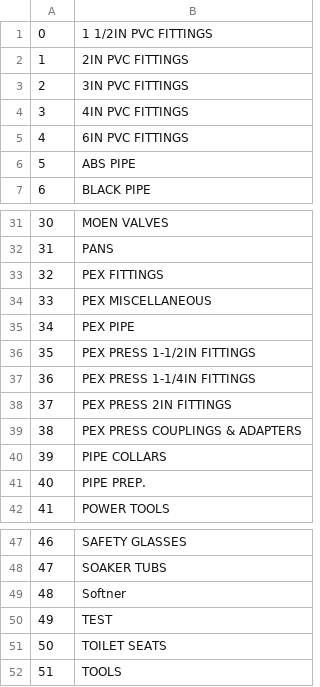
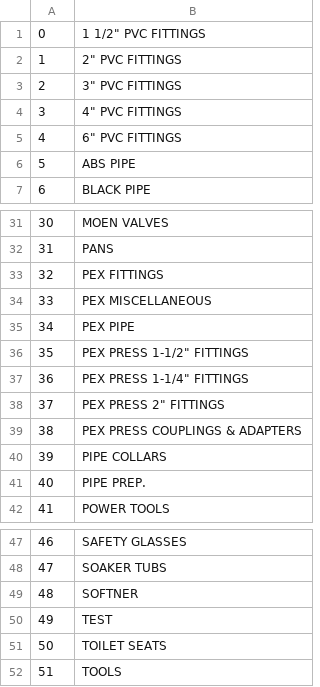
Before and after one commit to ferrinsp/kbellfireapp, a CSV file: resources/category.csv, drawn as a sheet; only a part is shown, gaps mark what is left out.

```diff
--- a/resources/category.csv
+++ b/resources/category.csv
@@ -1,6 +1,6 @@
-0,1 1/2IN PVC FITTINGS
-1,2IN PVC FITTINGS
-2,3IN PVC FITTINGS
-3,4IN PVC FITTINGS
-4,6IN PVC FITTINGS
+0,"1 1/2"" PVC FITTINGS"
+1,"2"" PVC FITTINGS"
+2,"3"" PVC FITTINGS"
+3,"4"" PVC FITTINGS"
+4,"6"" PVC FITTINGS"
 5,ABS PIPE
@@ -35,5 +35,5 @@
 34,PEX PIPE
-35,PEX PRESS 1-1/2IN FITTINGS
-36,PEX PRESS 1-1/4IN FITTINGS
-37,PEX PRESS 2IN FITTINGS
+35,"PEX PRESS 1-1/2"" FITTINGS"
+36,"PEX PRESS 1-1/4"" FITTINGS"
+37,"PEX PRESS 2"" FITTINGS"
 38,PEX PRESS COUPLINGS & ADAPTERS
@@ -48,3 +48,3 @@
 47,SOAKER TUBS
-48,Softner
+48,SOFTNER
 49,TEST
```
Also changed, not shown: 9 other files.
